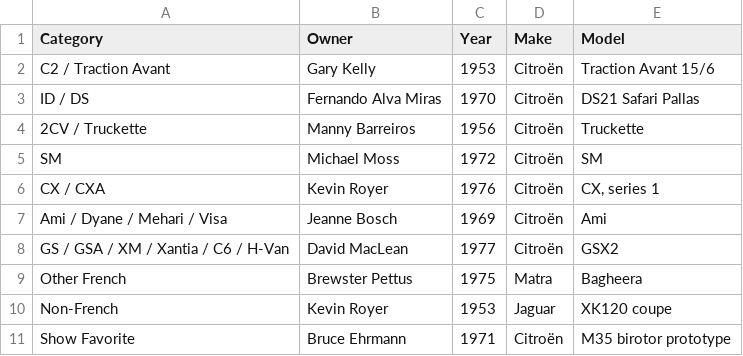
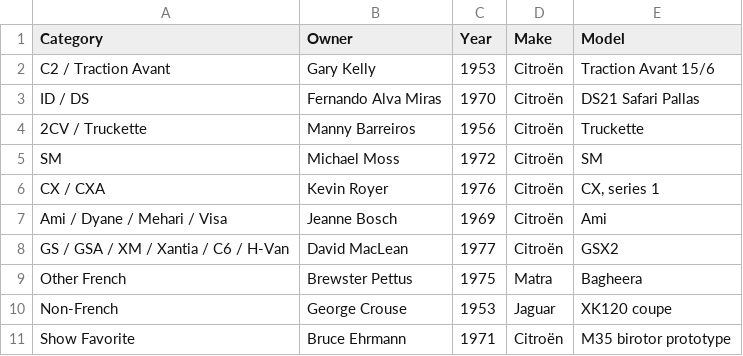
Before and after one commit to timmykat/placard-builder, a CSV file: src/_data/2024/winners.csv, drawn as a sheet.

Commit message:
Updated winners

```diff
--- a/src/_data/2024/winners.csv
+++ b/src/_data/2024/winners.csv
@@ -9,3 +9,3 @@ GS / GSA / XM / Xantia / C6 / H-Van,David MacLean,1977,Citroën,GSX2
 Other French,Brewster Pettus,1975,Matra,Bagheera
-Non-French,Kevin Royer,1953,Jaguar,XK120 coupe
+Non-French,George Crouse,1953,Jaguar,XK120 coupe
 Show Favorite,Bruce Ehrmann,1971,Citroën,M35 birotor prototype
```
Also changed, not shown: 5 other files.
